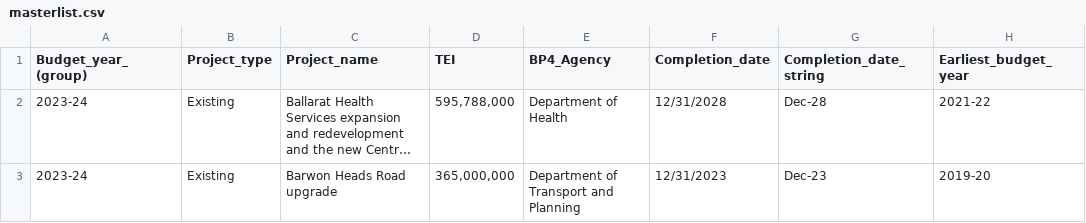
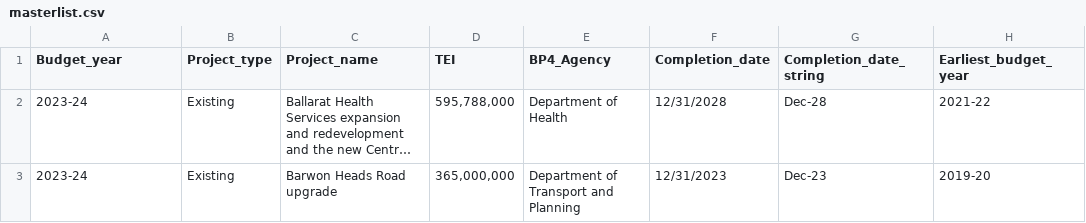
Before and after one commit to lochieaeromms/FIT3179, a CSV file: Assignment2/masterlist.csv, drawn as a sheet; only a part is shown; long unchanged cells end in …; the diff names each change by its address in the sheet, - before the commit and + after, or states it on an @@ line.

Commit message:
Add files via upload

```diff
--- a/Assignment2/masterlist.csv
+++ b/Assignment2/masterlist.csv
-A1: Budget_year_(group)
+A1: Budget_year
```
